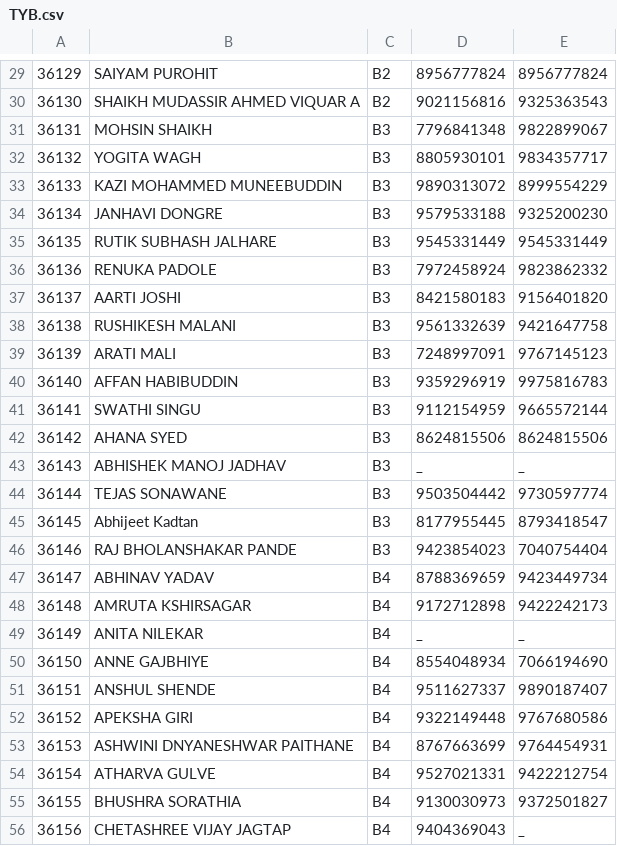
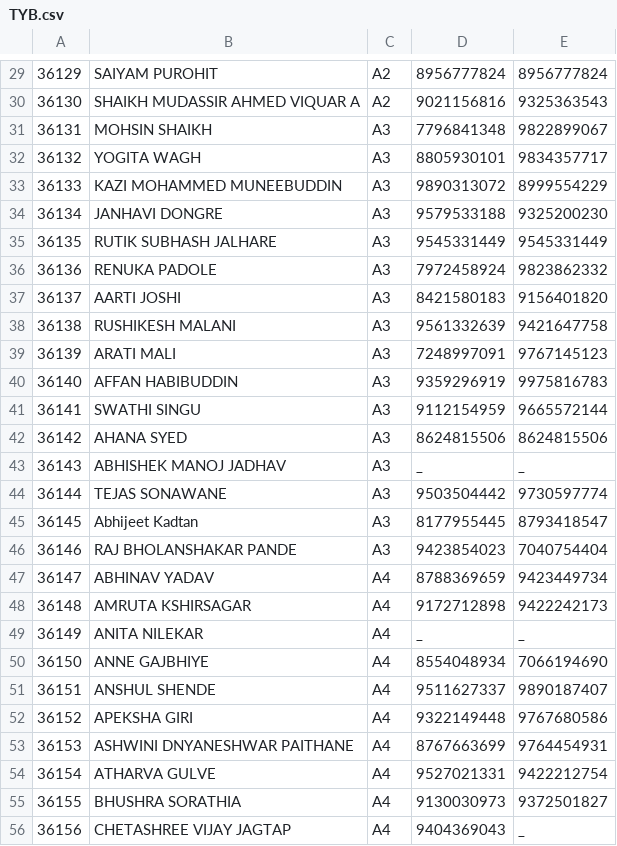
Before and after one commit to Aditya-Kajale/attendance_app, a CSV file: static/files/TYB.csv, drawn as a sheet; only a part is shown, gaps mark what is left out; the diff covers the shown part only.

```diff
--- a/static/files/TYB.csv
+++ b/static/files/TYB.csv
@@ -29,28 +29,28 @@
-36129,SAIYAM PUROHIT,B2,8956777824,8956777824
-36130,SHAIKH MUDASSIR AHMED VIQUAR A,B2,9021156816,9325363543
-36131,MOHSIN SHAIKH,B3,7796841348,9822899067
-36132,YOGITA WAGH,B3,8805930101,9834357717
-36133,KAZI MOHAMMED MUNEEBUDDIN,B3,9890313072,8999554229
-36134,JANHAVI DONGRE,B3,9579533188,9325200230
-36135,RUTIK SUBHASH JALHARE ,B3,9545331449,9545331449
-36136,RENUKA PADOLE,B3,7972458924,9823862332
-36137,AARTI JOSHI,B3,8421580183,9156401820
-36138,RUSHIKESH MALANI,B3,9561332639,9421647758
-36139,ARATI MALI,B3,7248997091,9767145123
-36140,AFFAN HABIBUDDIN,B3,9359296919,9975816783
-36141,SWATHI SINGU,B3,9112154959,9665572144
-36142,AHANA SYED,B3,8624815506,8624815506
-36143,ABHISHEK MANOJ JADHAV ,B3,_,_
-36144,TEJAS SONAWANE,B3,9503504442,9730597774
-36145,Abhijeet Kadtan,B3,8177955445,8793418547
-36146,RAJ BHOLANSHAKAR PANDE ,B3,9423854023,7040754404
-36147,ABHINAV YADAV,B4,8788369659,9423449734
-36148,AMRUTA KSHIRSAGAR,B4,9172712898,9422242173
-36149,ANITA NILEKAR,B4,_,_
-36150,ANNE GAJBHIYE,B4,8554048934,7066194690
-36151,ANSHUL SHENDE,B4,9511627337,9890187407
-36152,APEKSHA GIRI,B4,9322149448,9767680586
-36153,ASHWINI DNYANESHWAR PAITHANE,B4,8767663699,9764454931
-36154,ATHARVA GULVE,B4,9527021331,9422212754
-36155,BHUSHRA SORATHIA,B4,9130030973,9372501827
-36156,CHETASHREE VIJAY JAGTAP,B4,9404369043,_
+36129,SAIYAM PUROHIT,A2,8956777824,8956777824
+36130,SHAIKH MUDASSIR AHMED VIQUAR A,A2,9021156816,9325363543
+36131,MOHSIN SHAIKH,A3,7796841348,9822899067
+36132,YOGITA WAGH,A3,8805930101,9834357717
+36133,KAZI MOHAMMED MUNEEBUDDIN,A3,9890313072,8999554229
+36134,JANHAVI DONGRE,A3,9579533188,9325200230
+36135,RUTIK SUBHASH JALHARE ,A3,9545331449,9545331449
+36136,RENUKA PADOLE,A3,7972458924,9823862332
+36137,AARTI JOSHI,A3,8421580183,9156401820
+36138,RUSHIKESH MALANI,A3,9561332639,9421647758
+36139,ARATI MALI,A3,7248997091,9767145123
+36140,AFFAN HABIBUDDIN,A3,9359296919,9975816783
+36141,SWATHI SINGU,A3,9112154959,9665572144
+36142,AHANA SYED,A3,8624815506,8624815506
+36143,ABHISHEK MANOJ JADHAV ,A3,_,_
+36144,TEJAS SONAWANE,A3,9503504442,9730597774
+36145,Abhijeet Kadtan,A3,8177955445,8793418547
+36146,RAJ BHOLANSHAKAR PANDE ,A3,9423854023,7040754404
+36147,ABHINAV YADAV,A4,8788369659,9423449734
+36148,AMRUTA KSHIRSAGAR,A4,9172712898,9422242173
+36149,ANITA NILEKAR,A4,_,_
+36150,ANNE GAJBHIYE,A4,8554048934,7066194690
+36151,ANSHUL SHENDE,A4,9511627337,9890187407
+36152,APEKSHA GIRI,A4,9322149448,9767680586
+36153,ASHWINI DNYANESHWAR PAITHANE,A4,8767663699,9764454931
+36154,ATHARVA GULVE,A4,9527021331,9422212754
+36155,BHUSHRA SORATHIA,A4,9130030973,9372501827
+36156,CHETASHREE VIJAY JAGTAP,A4,9404369043,_
```
Also changed, not shown: 50 edited cells elsewhere in this file, static/files/btech(A).csv, 4 other files.
